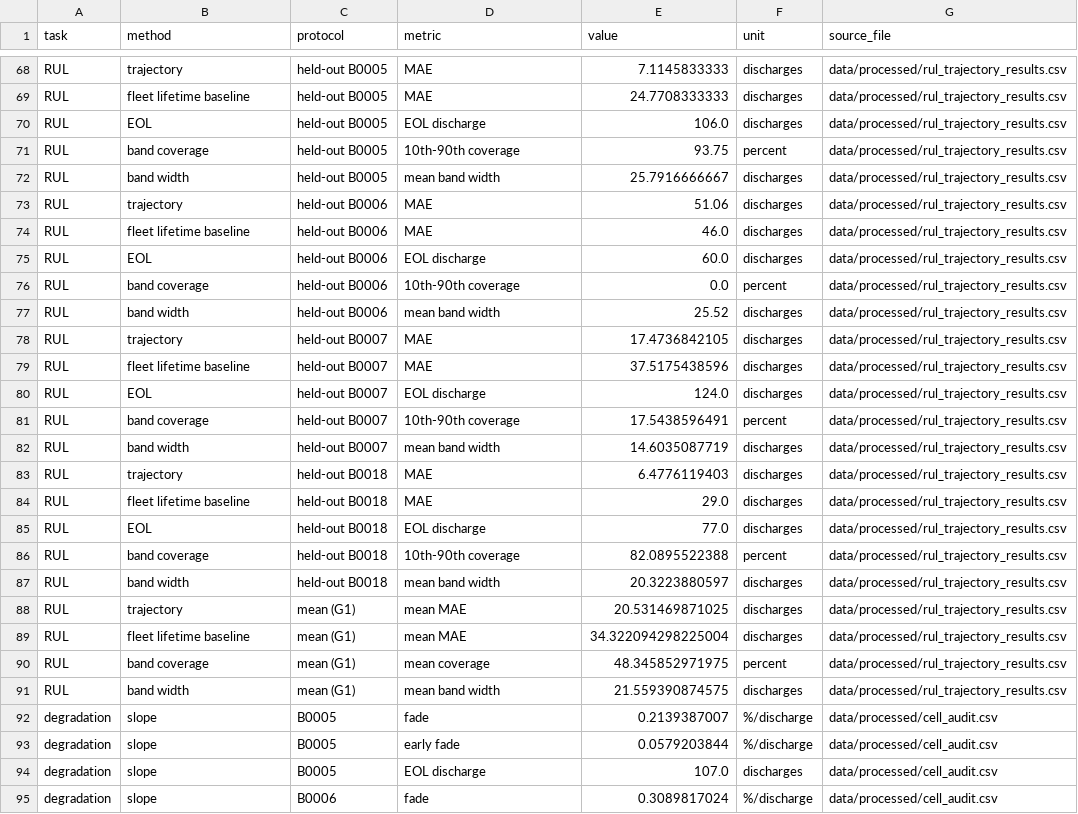
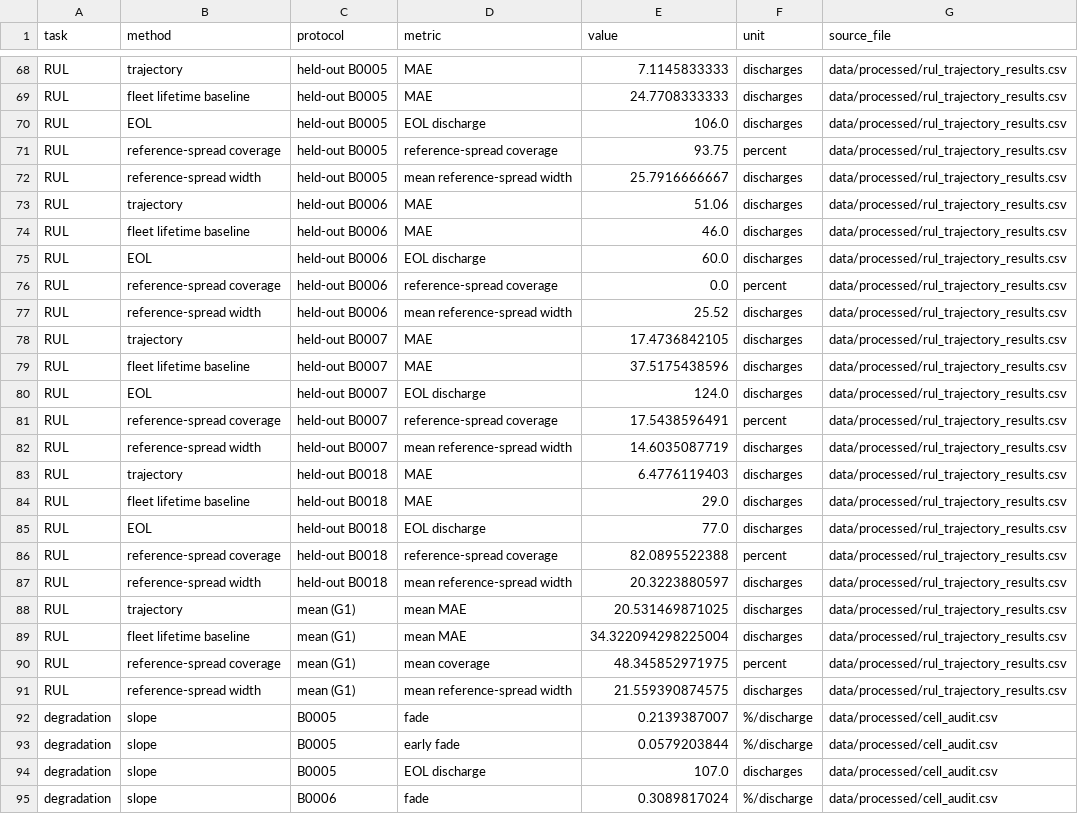
Before and after one commit to atul-upadhyay-7/SGE, a CSV file: data/processed/report_summary.csv, drawn as a sheet; only a part is shown, gaps mark what is left out.

Commit message:
Rename the RUL interval a reference spread and explain B0006
The 10th/90th interval is the spread of per-reference-cell
estimates, not a calibrated band (48.3% empirical coverage). Rename
it everywhere it is shown - README table, report_summary labels,
Grafana panel titles, API columns, docstrings - and document why
B0006 sits at 0%: it fades faster than every reference and the
matcher reads too much life ahead, so the truth falls below the
spread at every discharge.

```diff
--- a/data/processed/report_summary.csv
+++ b/data/processed/report_summary.csv
@@ -70,4 +70,4 @@ RUL,fleet lifetime baseline,held-out B0005,MAE,24.7708333333,discharges,data/pro
 RUL,EOL,held-out B0005,EOL discharge,106.0,discharges,data/processed/rul_trajectory_results.csv
-RUL,band coverage,held-out B0005,10th-90th coverage,93.75,percent,data/processed/rul_trajectory_results.csv
-RUL,band width,held-out B0005,mean band width,25.7916666667,discharges,data/processed/rul_trajectory_results.csv
+RUL,reference-spread coverage,held-out B0005,reference-spread coverage,93.75,percent,data/processed/rul_trajectory_results.csv
+RUL,reference-spread width,held-out B0005,mean reference-spread width,25.7916666667,discharges,data/processed/rul_trajectory_results.csv
 RUL,trajectory,held-out B0006,MAE,51.06,discharges,data/processed/rul_trajectory_results.csv
@@ -75,4 +75,4 @@ RUL,fleet lifetime baseline,held-out B0006,MAE,46.0,discharges,data/processed/ru
 RUL,EOL,held-out B0006,EOL discharge,60.0,discharges,data/processed/rul_trajectory_results.csv
-RUL,band coverage,held-out B0006,10th-90th coverage,0.0,percent,data/processed/rul_trajectory_results.csv
-RUL,band width,held-out B0006,mean band width,25.52,discharges,data/processed/rul_trajectory_results.csv
+RUL,reference-spread coverage,held-out B0006,reference-spread coverage,0.0,percent,data/processed/rul_trajectory_results.csv
+RUL,reference-spread width,held-out B0006,mean reference-spread width,25.52,discharges,data/processed/rul_trajectory_results.csv
 RUL,trajectory,held-out B0007,MAE,17.4736842105,discharges,data/processed/rul_trajectory_results.csv
@@ -80,4 +80,4 @@ RUL,fleet lifetime baseline,held-out B0007,MAE,37.5175438596,discharges,data/pro
 RUL,EOL,held-out B0007,EOL discharge,124.0,discharges,data/processed/rul_trajectory_results.csv
-RUL,band coverage,held-out B0007,10th-90th coverage,17.5438596491,percent,data/processed/rul_trajectory_results.csv
-RUL,band width,held-out B0007,mean band width,14.6035087719,discharges,data/processed/rul_trajectory_results.csv
+RUL,reference-spread coverage,held-out B0007,reference-spread coverage,17.5438596491,percent,data/processed/rul_trajectory_results.csv
+RUL,reference-spread width,held-out B0007,mean reference-spread width,14.6035087719,discharges,data/processed/rul_trajectory_results.csv
 RUL,trajectory,held-out B0018,MAE,6.4776119403,discharges,data/processed/rul_trajectory_results.csv
@@ -85,8 +85,8 @@ RUL,fleet lifetime baseline,held-out B0018,MAE,29.0,discharges,data/processed/ru
 RUL,EOL,held-out B0018,EOL discharge,77.0,discharges,data/processed/rul_trajectory_results.csv
-RUL,band coverage,held-out B0018,10th-90th coverage,82.0895522388,percent,data/processed/rul_trajectory_results.csv
-RUL,band width,held-out B0018,mean band width,20.3223880597,discharges,data/processed/rul_trajectory_results.csv
+RUL,reference-spread coverage,held-out B0018,reference-spread coverage,82.0895522388,percent,data/processed/rul_trajectory_results.csv
+RUL,reference-spread width,held-out B0018,mean reference-spread width,20.3223880597,discharges,data/processed/rul_trajectory_results.csv
 RUL,trajectory,mean (G1),mean MAE,20.531469871025,discharges,data/processed/rul_trajectory_results.csv
 RUL,fleet lifetime baseline,mean (G1),mean MAE,34.322094298225004,discharges,data/processed/rul_trajectory_results.csv
-RUL,band coverage,mean (G1),mean coverage,48.345852971975,percent,data/processed/rul_trajectory_results.csv
-RUL,band width,mean (G1),mean band width,21.559390874575,discharges,data/processed/rul_trajectory_results.csv
+RUL,reference-spread coverage,mean (G1),mean coverage,48.345852971975,percent,data/processed/rul_trajectory_results.csv
+RUL,reference-spread width,mean (G1),mean reference-spread width,21.559390874575,discharges,data/processed/rul_trajectory_results.csv
 degradation,slope,B0005,fade,0.2139387007,%/discharge,data/processed/cell_audit.csv
```
Also changed, not shown: 8 other files.
